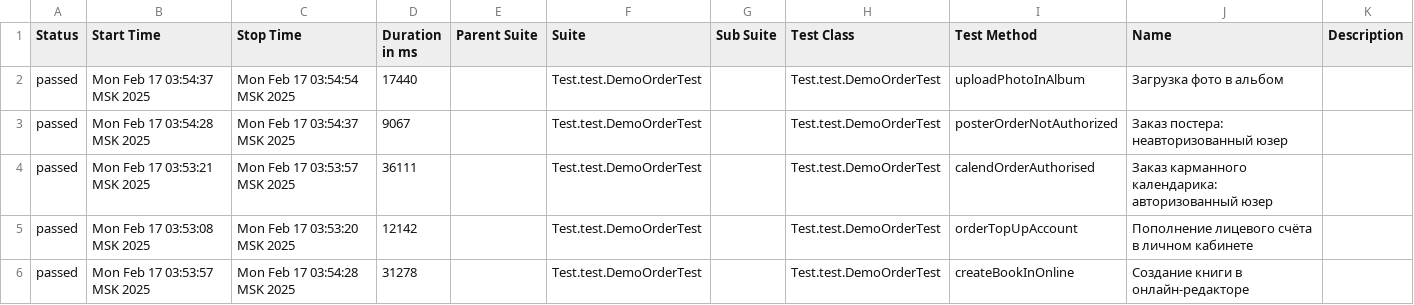
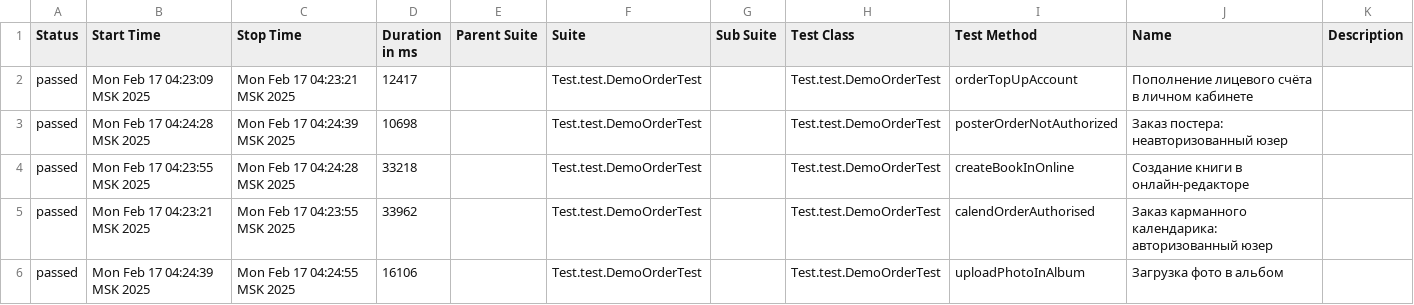
Before and after one commit to MariamPetr/allure-reports-for-web, a CSV file: web-master/allure-maven-plugin/data/suites.csv, drawn as a sheet.

Commit message:
Web Allure Report - master

```diff
--- a/web-master/allure-maven-plugin/data/suites.csv
+++ b/web-master/allure-maven-plugin/data/suites.csv
@@ -1,6 +1,6 @@
 "Status","Start Time","Stop Time","Duration in ms","Parent Suite","Suite","Sub Suite","Test Class","Test Method","Name","Description"
-"passed","Mon Feb 17 03:54:37 MSK 2025","Mon Feb 17 03:54:54 MSK 2025","17440","","Test.test.DemoOrderTest","","Test.test.DemoOrderTest","uploadPhotoInAlbum","Загрузка фото в альбом",""
-"passed","Mon Feb 17 03:54:28 MSK 2025","Mon Feb 17 03:54:37 MSK 2025","9067","","Test.test.DemoOrderTest","","Test.test.DemoOrderTest","posterOrderNotAuthorized","Заказ постера: неавторизованный юзер",""
-"passed","Mon Feb 17 03:53:21 MSK 2025","Mon Feb 17 03:53:57 MSK 2025","36111","","Test.test.DemoOrderTest","","Test.test.DemoOrderTest","calendOrderAuthorised","Заказ карманного календарика: авторизованный юзер",""
-"passed","Mon Feb 17 03:53:08 MSK 2025","Mon Feb 17 03:53:20 MSK 2025","12142","","Test.test.DemoOrderTest","","Test.test.DemoOrderTest","orderTopUpAccount","Пополнение лицевого счёта в личном кабинете",""
-"passed","Mon Feb 17 03:53:57 MSK 2025","Mon Feb 17 03:54:28 MSK 2025","31278","","Test.test.DemoOrderTest","","Test.test.DemoOrderTest","createBookInOnline","Создание книги в онлайн-редакторе",""
+"passed","Mon Feb 17 04:23:09 MSK 2025","Mon Feb 17 04:23:21 MSK 2025","12417","","Test.test.DemoOrderTest","","Test.test.DemoOrderTest","orderTopUpAccount","Пополнение лицевого счёта в личном кабинете",""
+"passed","Mon Feb 17 04:24:28 MSK 2025","Mon Feb 17 04:24:39 MSK 2025","10698","","Test.test.DemoOrderTest","","Test.test.DemoOrderTest","posterOrderNotAuthorized","Заказ постера: неавторизованный юзер",""
+"passed","Mon Feb 17 04:23:55 MSK 2025","Mon Feb 17 04:24:28 MSK 2025","33218","","Test.test.DemoOrderTest","","Test.test.DemoOrderTest","createBookInOnline","Создание книги в онлайн-редакторе",""
+"passed","Mon Feb 17 04:23:21 MSK 2025","Mon Feb 17 04:23:55 MSK 2025","33962","","Test.test.DemoOrderTest","","Test.test.DemoOrderTest","calendOrderAuthorised","Заказ карманного календарика: авторизованный юзер",""
+"passed","Mon Feb 17 04:24:39 MSK 2025","Mon Feb 17 04:24:55 MSK 2025","16106","","Test.test.DemoOrderTest","","Test.test.DemoOrderTest","uploadPhotoInAlbum","Загрузка фото в альбом",""
```
Also changed, not shown: 18 other files.
